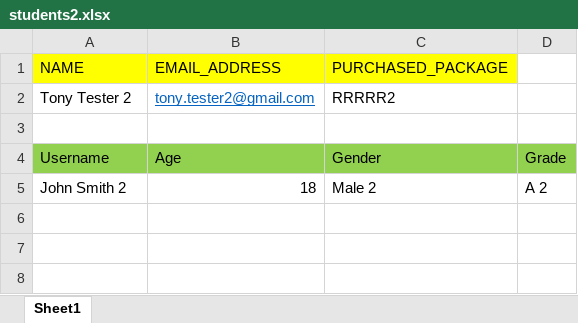
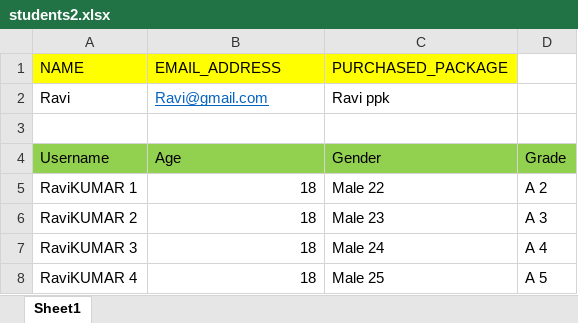
Before and after one commit to surendra916/batch-excel, an Excel workbook: src/main/resources/input/students2.xlsx, sheet Sheet1, drawn as a sheet; values as stored, in another font and other column widths than the file's, no borders; removed rows and columns are numbered as before the commit, all else as after; the diff names each change by its address in the sheet, - before the commit and + after, or states it on an @@ line.

```diff
--- a/src/main/resources/input/students2.xlsx (sheet Sheet1)
+++ b/src/main/resources/input/students2.xlsx (sheet Sheet1)
-row 2: Tony Tester 2 | tony.tester2@gmail.com | RRRRR2
+row 2: Ravi | Ravi@gmail.com | Ravi ppk
-A5 (NAME): John Smith 2
+A5 (NAME): RaviKUMAR 1
-C5 (PURCHASED_PACKAGE): Male 2
+C5 (PURCHASED_PACKAGE): Male 22
+row 6: RaviKUMAR 2 | 18 | Male 23 | A 3
+row 7: RaviKUMAR 3 | 18 | Male 24 | A 4
+row 8: RaviKUMAR 4 | 18 | Male 25 | A 5
```
Also changed, not shown: src/main/resources/input/students1.xlsx, src/main/resources/input/students3.xlsx, 6 other files.
